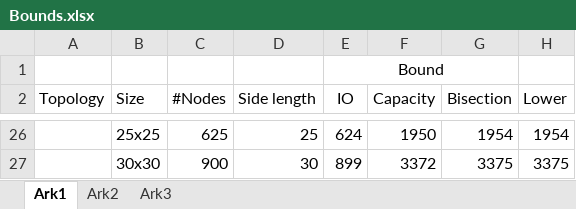
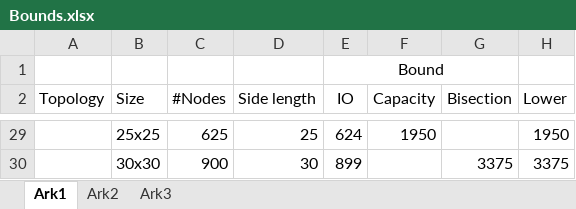
Before and after one commit to t-crest/poseidon, an Excel workbook: Report/Bounds.xlsx, sheet Ark1, drawn as a sheet; only a part is shown, gaps mark what is left out; values as stored, in another font and other column widths than the file's, no borders; addresses are those after the commit; the diff covers the shown part only; the diff names each change by its address in the sheet, - before the commit and + after, or states it on an @@ line.

```diff
--- a/Report/Bounds.xlsx (sheet Ark1)
+++ b/Report/Bounds.xlsx (sheet Ark1)
-G29 (Bisection): 1954
+G29 (Bisection): (empty)
-H29 (Lower): 1954
+H29 (Lower): 1950
-F30 (Capacity): 3372
+F30 (Capacity): (empty)
```
Also changed, not shown: 3 added rows and 24 edited cells elsewhere in this sheet, formulas that keep their value, 5 other files.
